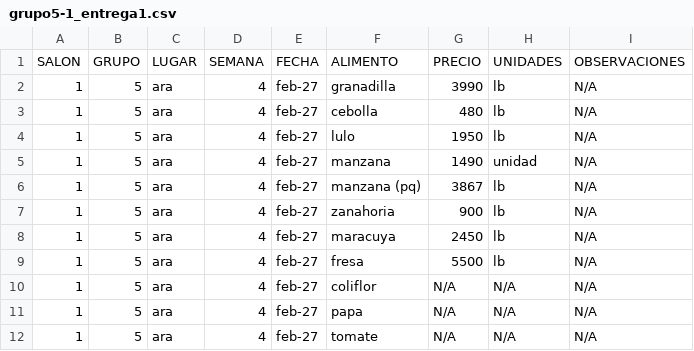
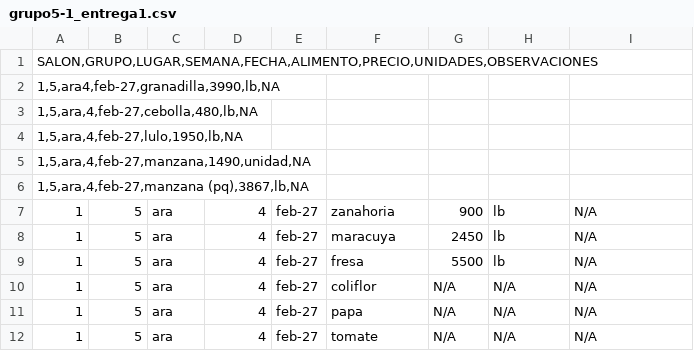
Before and after one commit to agonzalezr00/metrics2020, a CSV file: grupo5-1_entrega1.csv, drawn as a sheet; only a part is shown; removed rows and columns are numbered as before the commit, all else as after; the diff names each change by its address in the sheet, - before the commit and + after, or states it on an @@ line.

Commit message:
Update grupo5-1_entrega1.csv

```diff
--- a/grupo5-1_entrega1.csv
+++ b/grupo5-1_entrega1.csv
-row 1: SALON | GRUPO | LUGAR | SEMANA | FECHA | ALIMENTO | PRECIO | UNIDADES | OBSERVACIONES
-row 2: 1 | 5 | ara | 4 | feb-27 | granadilla | 3990 | lb | N/A
-row 3: 1 | 5 | ara | 4 | feb-27 | cebolla | 480 | lb | N/A
-row 4: 1 | 5 | ara | 4 | feb-27 | lulo | 1950 | lb | N/A
-row 5: 1 | 5 | ara | 4 | feb-27 | manzana | 1490 | unidad | N/A
-row 6: 1 | 5 | ara | 4 | feb-27 | manzana (pq) | 3867 | lb | N/A
+row 1: SALON,GRUPO,LUGAR,SEMANA,FECHA,ALIMENTO,PRECIO,UNIDADES,OBSERVACIONES
+row 2: 1,5,ara4,feb-27,granadilla,3990,lb,NA
+row 3: 1,5,ara,4,feb-27,cebolla,480,lb,NA
+row 4: 1,5,ara,4,feb-27,lulo,1950,lb,NA
+row 5: 1,5,ara,4,feb-27,manzana,1490,unidad,NA
+row 6: 1,5,ara,4,feb-27,manzana (pq),3867,lb,NA
```
